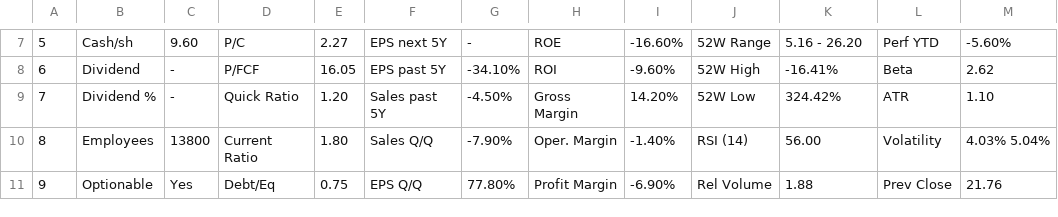
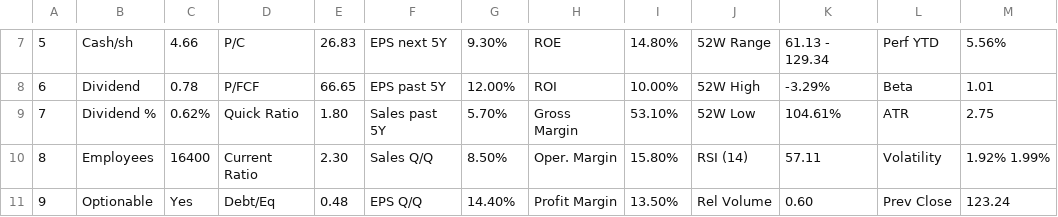
Before and after one commit to TomassVaitkus/Stock, a CSV file: table.csv, drawn as a sheet; only a part is shown, gaps mark what is left out; the diff covers the shown part only.

```diff
--- a/table.csv
+++ b/table.csv
@@ -7,5 +7,5 @@
-5,Cash/sh,9.60,P/C,2.27,EPS next 5Y,-,ROE,-16.60%,52W Range,5.16 - 26.20,Perf YTD,-5.60%
-6,Dividend,-,P/FCF,16.05,EPS past 5Y,-34.10%,ROI,-9.60%,52W High,-16.41%,Beta,2.62
-7,Dividend %,-,Quick Ratio,1.20,Sales past 5Y,-4.50%,Gross Margin,14.20%,52W Low,324.42%,ATR,1.10
-8,Employees,13800,Current Ratio,1.80,Sales Q/Q,-7.90%,Oper. Margin,-1.40%,RSI (14),56.00,Volatility,4.03% 5.04%
-9,Optionable,Yes,Debt/Eq,0.75,EPS Q/Q,77.80%,Profit Margin,-6.90%,Rel Volume,1.88,Prev Close,21.76
+5,Cash/sh,4.66,P/C,26.83,EPS next 5Y,9.30%,ROE,14.80%,52W Range,61.13 - 129.34,Perf YTD,5.56%
+6,Dividend,0.78,P/FCF,66.65,EPS past 5Y,12.00%,ROI,10.00%,52W High,-3.29%,Beta,1.01
+7,Dividend %,0.62%,Quick Ratio,1.80,Sales past 5Y,5.70%,Gross Margin,53.10%,52W Low,104.61%,ATR,2.75
+8,Employees,16400,Current Ratio,2.30,Sales Q/Q,8.50%,Oper. Margin,15.80%,RSI (14),57.11,Volatility,1.92% 1.99%
+9,Optionable,Yes,Debt/Eq,0.48,EPS Q/Q,14.40%,Profit Margin,13.50%,Rel Volume,0.60,Prev Close,123.24
```
Also changed, not shown: 41 edited cells elsewhere in this file, 1 other file.
